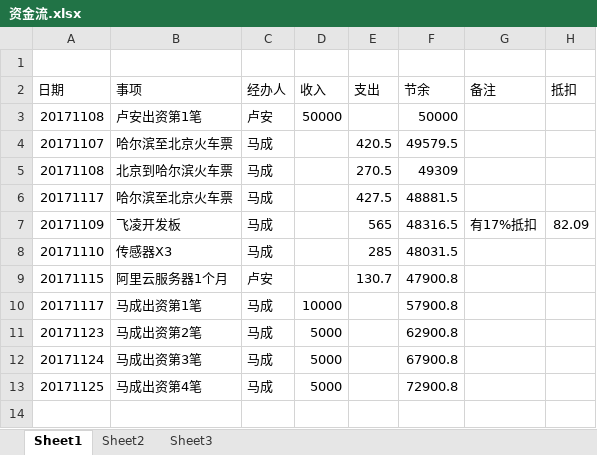
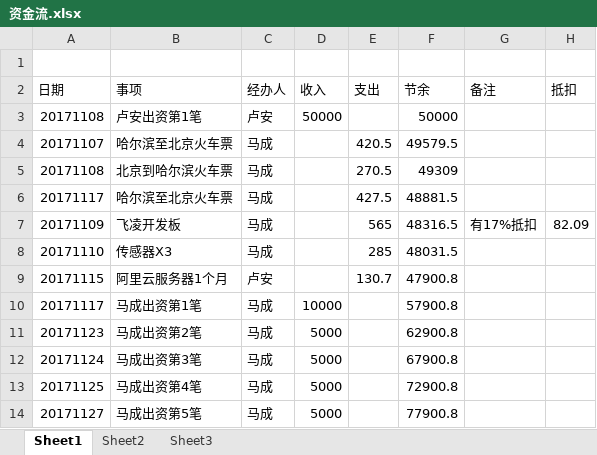
Before and after one commit to laa6202/work_doc, an Excel workbook: 微震开发/财务/资金流.xlsx, sheet Sheet1, drawn as a sheet; values as stored, in another font and other column widths than the file's, no borders; the diff names each change by its address in the sheet, - before the commit and + after, or states it on an @@ line.

Commit message:
2071201

```diff
--- a/微震开发/财务/资金流.xlsx (sheet Sheet1)
+++ b/微震开发/财务/资金流.xlsx (sheet Sheet1)
+row 14: 20171127 | 马成出资第5笔 | 马成 | 5000 |  | 77900.8
```
